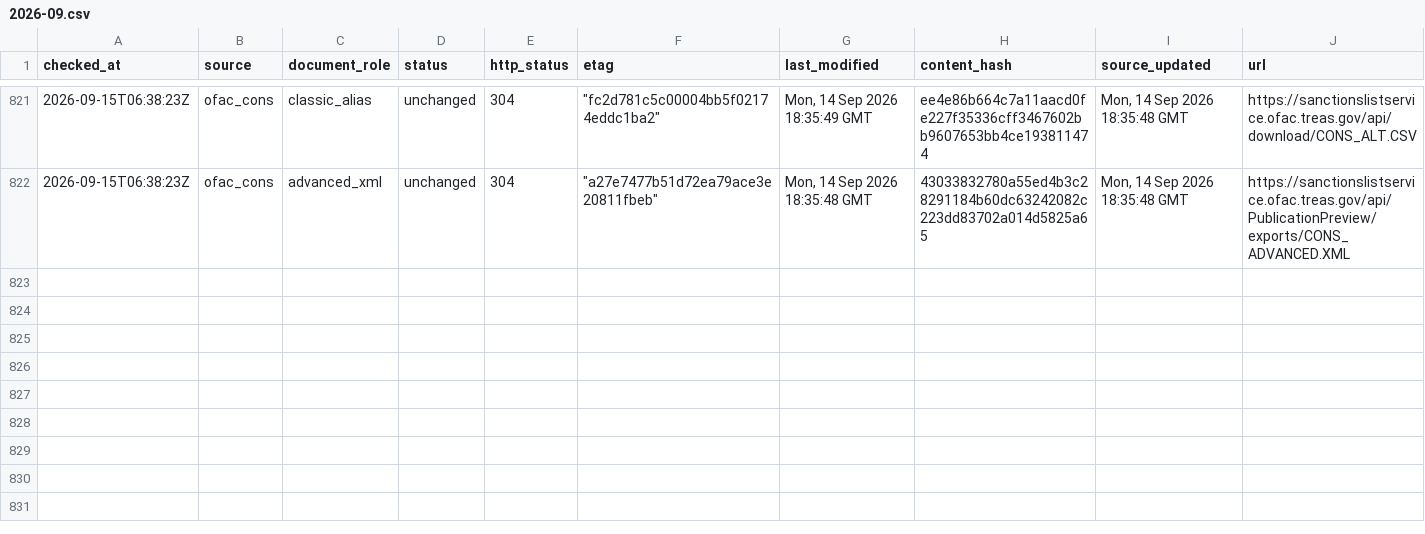
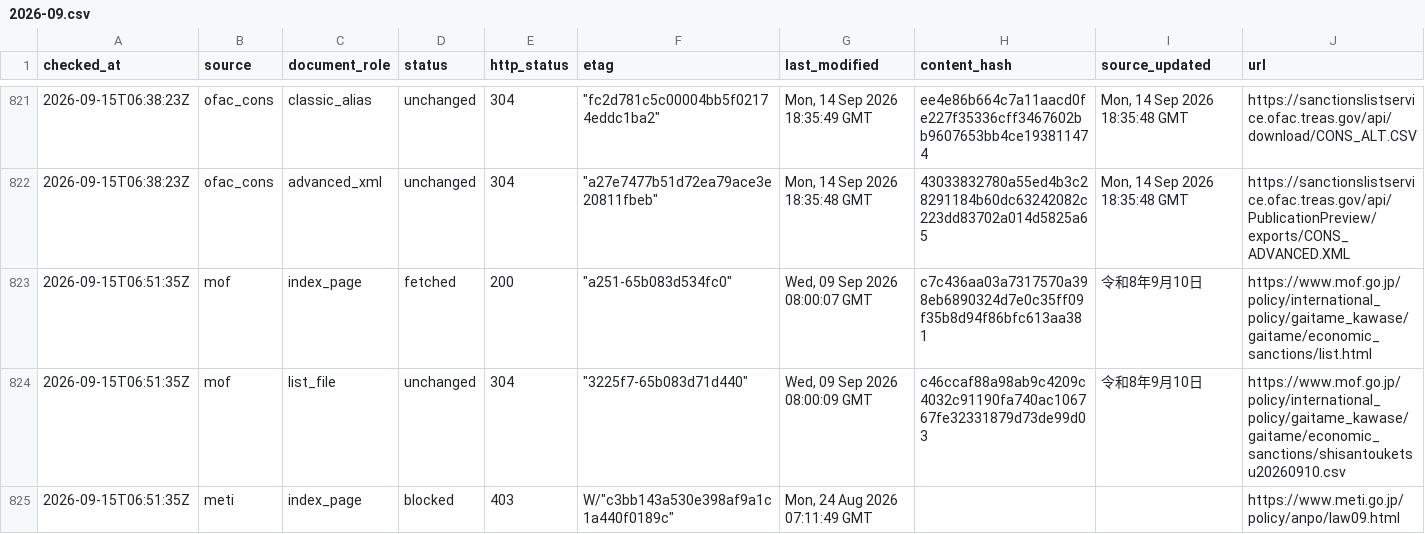
Before and after one commit to kenmizuno-cpu/sanctions-watch, a CSV file: data/source_audit/2026-09.csv, drawn as a sheet; only a part is shown, gaps mark what is left out; rows hold the shown columns only; the diff names each change by its address in the sheet, - before the commit and + after, or states it on an @@ line.

```diff
--- a/data/source_audit/2026-09.csv
+++ b/data/source_audit/2026-09.csv
+row 823: 2026-09-15T06:51:35Z | mof | index_page | fetched | 200 | "a251-65b083d534fc0" | Wed, 09 Sep 2026 08:00:07 GMT | c7c436aa03a7317570a398eb6890324d7e0c35ff09f35b8d94f86bfc613aa381 | 令和8年9月10日 | https://www.mof.go.jp/policy/international_policy/gaitame_kawase/gaitame/economic_sanctions/list.html
+row 824: 2026-09-15T06:51:35Z | mof | list_file | unchanged | 304 | "3225f7-65b083d71d440" | Wed, 09 Sep 2026 08:00:09 GMT | c46ccaf88a98ab9c4209c4032c91190fa740ac106767fe32331879d73de99d03 | 令和8年9月10日 | https://www.mof.go.jp/policy/international_policy/gaitame_kawase/gaitame/economic_sanctions/shisantouketsu20260910.csv
+row 825: 2026-09-15T06:51:35Z | meti | index_page | blocked | 403 | W/"c3bb143a530e398af9a1c1a440f0189c" | Mon, 24 Aug 2026 07:11:49 GMT |  |  | https://www.meti.go.jp/policy/anpo/law09.html
```
Also changed, not shown: data/dashboard/status.csv, data/heartbeat/2026-09.csv.
